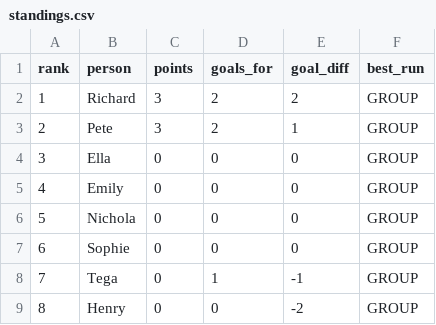
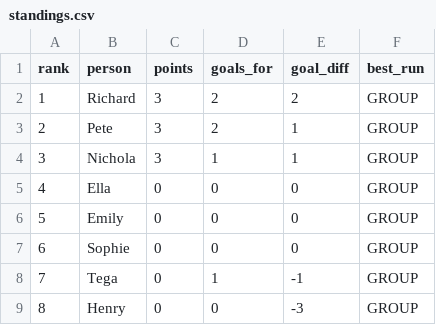
Before and after one commit to rjeans/wc2026-sweepstake, a CSV file: src/data/standings.csv, drawn as a sheet; removed rows and columns are numbered as before the commit, all else as after; the diff names each change by its address in the sheet, - before the commit and + after, or states it on an @@ line.

```diff
--- a/src/data/standings.csv
+++ b/src/data/standings.csv
+row 4: 3 | Nichola | 3 | 1 | 1 | GROUP
@@ column A (rank) renumbered between rows 5 and 6 @@
-row 6: 5 | Nichola | 0 | 0 | 0 | GROUP
-E9 (goal_diff): -2
+E9 (goal_diff): -3
```
Also changed, not shown: src/data/results.csv, 1 other file.
